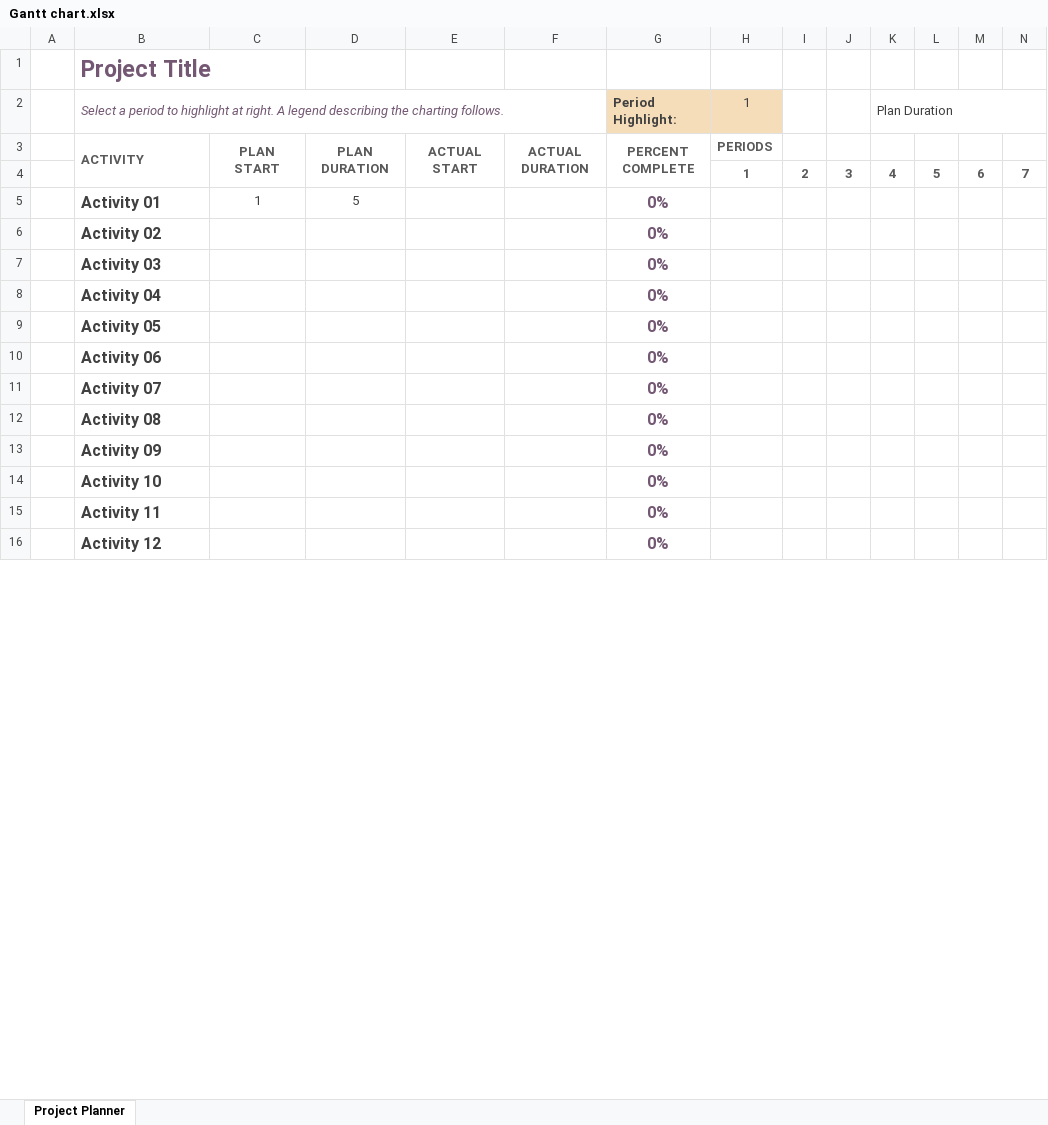
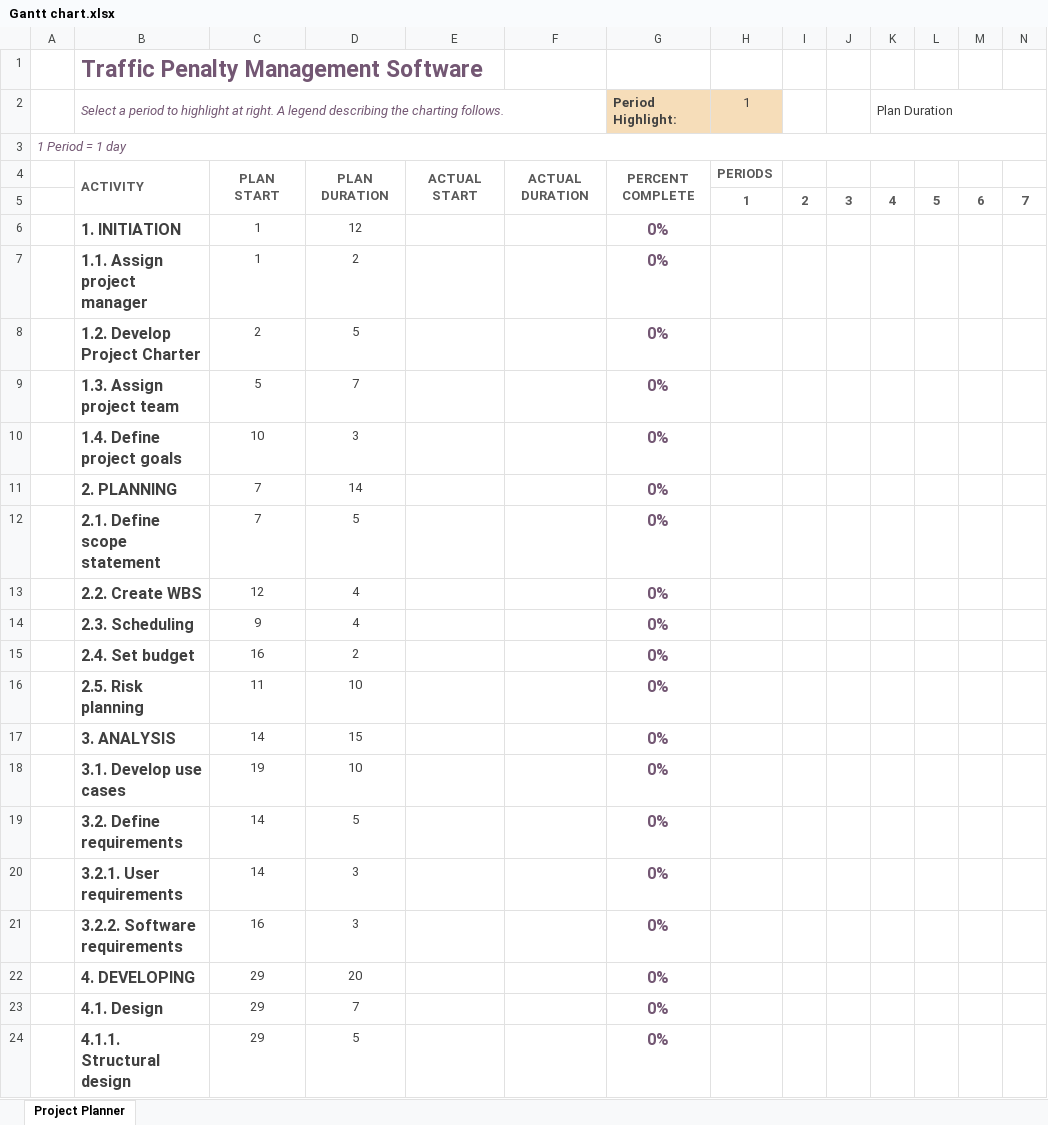
Before and after one commit to JamesOdi/2810ICT-7810ICT-2023-Assignment, an Excel workbook: Gantt chart.xlsx, sheet Project Planner, drawn as a sheet; only a part is shown; values as stored, in another font and other column widths than the file's, no borders; conditional formats not drawn; removed rows and columns are numbered as before the commit, all else as after; rows hold the shown columns only; the diff covers the shown part only; the diff names each change by its address in the sheet, - before the commit and + after, or states it on an @@ line.

Commit message:
modified:   Gantt chart.xlsx 	modified:   Project Plan.docx

```diff
--- a/Gantt chart.xlsx (sheet Project Planner)
+++ b/Gantt chart.xlsx (sheet Project Planner)
-B1: Project Title
+B1: Traffic Penalty Management Software
+row 3: 1 Period = 1 day
+row 6:  | 1. INITIATION | 1 | 12 |  |  | 0%
+row 7:  | 1.1. Assign project manager | 1 | 2 |  |  | 0%
+row 8:  | 1.2. Develop Project Charter | 2 | 5 |  |  | 0%
+row 9:  | 1.3. Assign project team | 5 | 7 |  |  | 0%
+row 10:  | 1.4. Define project goals | 10 | 3 |  |  | 0%
+row 11:  | 2. PLANNING | 7 | 14 |  |  | 0%
+row 12:  | 2.1. Define scope statement | 7 | 5 |  |  | 0%
+row 13:  | 2.2. Create WBS | 12 | 4 |  |  | 0%
+row 14:  | 2.3. Scheduling | 9 | 4 |  |  | 0%
+row 15:  | 2.4. Set budget | 16 | 2 |  |  | 0%
+row 16:  | 2.5. Risk planning | 11 | 10 |  |  | 0%
+row 17:  | 3. ANALYSIS | 14 | 15 |  |  | 0%
+row 18:  | 3.1. Develop use cases | 19 | 10 |  |  | 0%
+row 19:  | 3.2. Define requirements | 14 | 5 |  |  | 0%
+row 20:  | 3.2.1. User requirements | 14 | 3 |  |  | 0%
+row 21:  | 3.2.2. Software requirements | 16 | 3 |  |  | 0%
+row 22:  | 4. DEVELOPING | 29 | 20 |  |  | 0%
+row 23:  | 4.1. Design | 29 | 7 |  |  | 0%
-B24: Activity 01
+B24: 4.1.1. Structural design
-C24: 1
+C24: 29
-row 6:  | Activity 02 |  |  |  |  | 0%
-row 7:  | Activity 03 |  |  |  |  | 0%
-row 8:  | Activity 04 |  |  |  |  | 0%
-row 9:  | Activity 05 |  |  |  |  | 0%
-row 10:  | Activity 06 |  |  |  |  | 0%
-row 11:  | Activity 07 |  |  |  |  | 0%
-row 12:  | Activity 08 |  |  |  |  | 0%
-row 13:  | Activity 09 |  |  |  |  | 0%
-row 14:  | Activity 10 |  |  |  |  | 0%
-row 15:  | Activity 11 |  |  |  |  | 0%
-row 16:  | Activity 12 |  |  |  |  | 0%
```
Also changed, not shown: 18 added rows and 23 removed rows elsewhere in this sheet, 1 other file.
